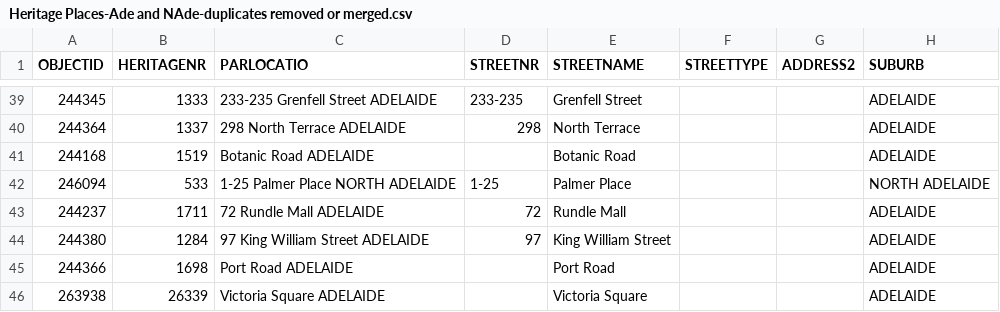
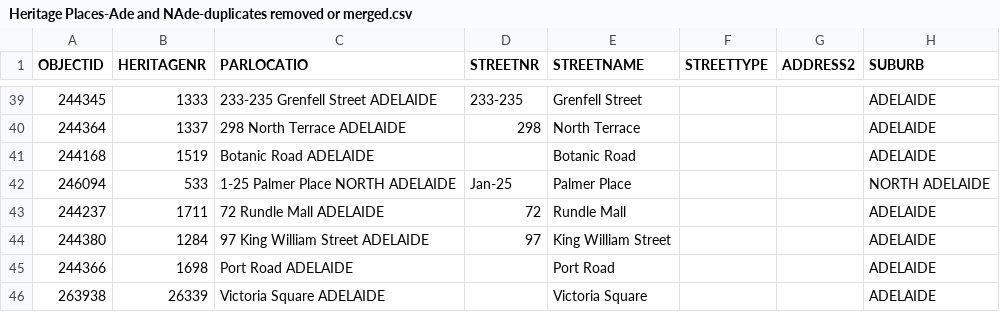
Before and after one commit to intecapps/GovHacPoc, a CSV file: RAW Data/SA Heritage Places/Heritage Places-Ade and NAde-duplicates removed or merged.csv, drawn as a sheet; only a part is shown, gaps mark what is left out; the diff names each change by its address in the sheet, - before the commit and + after, or states it on an @@ line.

```diff
--- a/RAW Data/SA Heritage Places/Heritage Places-Ade and NAde-duplicates removed or merged.csv
+++ b/RAW Data/SA Heritage Places/Heritage Places-Ade and NAde-duplicates removed or merged.csv
-D42 (STREETNR): 1-25
+D42 (STREETNR): Jan-25
```
Also changed, not shown: 2 other files.
